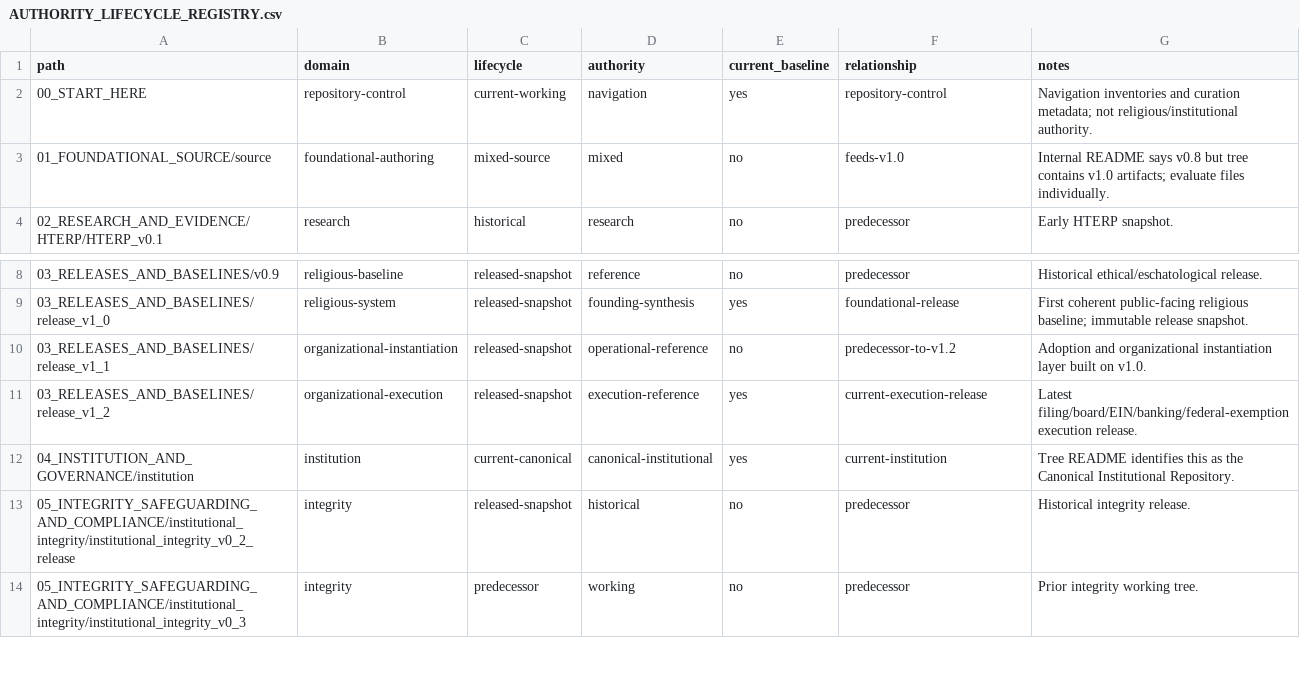
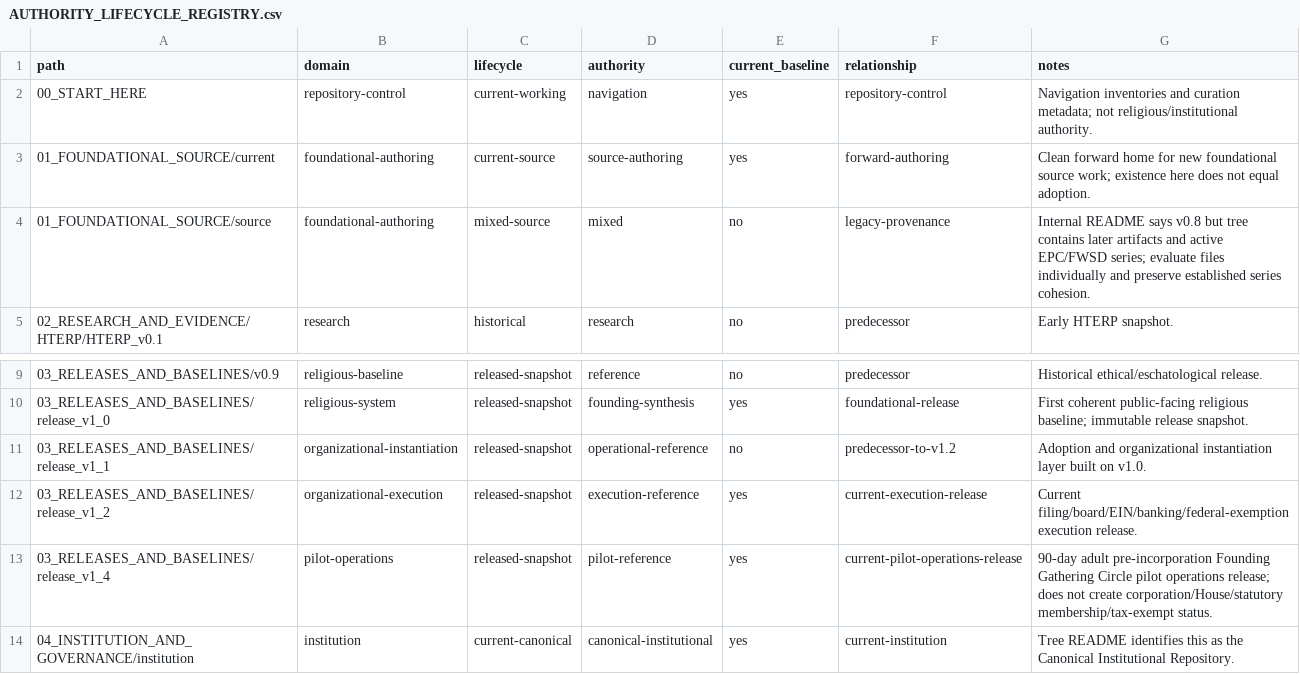
Before and after one commit to thomascarter613/Way-Organized, a CSV file: 00_START_HERE/AUTHORITY_LIFECYCLE_REGISTRY.csv, drawn as a sheet; only a part is shown, gaps mark what is left out; the shorter side is filled out with more unchanged rows.

Commit message:
docs: register current source path and v1.4 pilot release

```diff
--- a/00_START_HERE/AUTHORITY_LIFECYCLE_REGISTRY.csv
+++ b/00_START_HERE/AUTHORITY_LIFECYCLE_REGISTRY.csv
@@ -2,3 +2,4 @@ path,domain,lifecycle,authority,current_baseline,relationship,notes
 00_START_HERE,repository-control,current-working,navigation,yes,repository-control,"Navigation inventories and curation metadata; not religious/institutional authority."
-01_FOUNDATIONAL_SOURCE/source,foundational-authoring,mixed-source,mixed,no,feeds-v1.0,"Internal README says v0.8 but tree contains v1.0 artifacts; evaluate files individually."
+01_FOUNDATIONAL_SOURCE/current,foundational-authoring,current-source,source-authoring,yes,forward-authoring,"Clean forward home for new foundational source work; existence here does not equal adoption."
+01_FOUNDATIONAL_SOURCE/source,foundational-authoring,mixed-source,mixed,no,legacy-provenance,"Internal README says v0.8 but tree contains later artifacts and active EPC/FWSD series; evaluate files individually and preserve established series cohesion."
 02_RESEARCH_AND_EVIDENCE/HTERP/HTERP_v0.1,research,historical,research,no,predecessor,"Early HTERP snapshot."
@@ -10,3 +11,4 @@ path,domain,lifecycle,authority,current_baseline,relationship,notes
 03_RELEASES_AND_BASELINES/release_v1_1,organizational-instantiation,released-snapshot,operational-reference,no,predecessor-to-v1.2,"Adoption and organizational instantiation layer built on v1.0."
-03_RELEASES_AND_BASELINES/release_v1_2,organizational-execution,released-snapshot,execution-reference,yes,current-execution-release,"Latest filing/board/EIN/banking/federal-exemption execution release."
+03_RELEASES_AND_BASELINES/release_v1_2,organizational-execution,released-snapshot,execution-reference,yes,current-execution-release,"Current filing/board/EIN/banking/federal-exemption execution release."
+03_RELEASES_AND_BASELINES/release_v1_4,pilot-operations,released-snapshot,pilot-reference,yes,current-pilot-operations-release,"90-day adult pre-incorporation Founding Gathering Circle pilot operations release; does not create corporation/House/statutory membership/tax-exempt status."
 04_INSTITUTION_AND_GOVERNANCE/institution,institution,current-canonical,canonical-institutional,yes,current-institution,"Tree README identifies this as the Canonical Institutional Repository."
```
